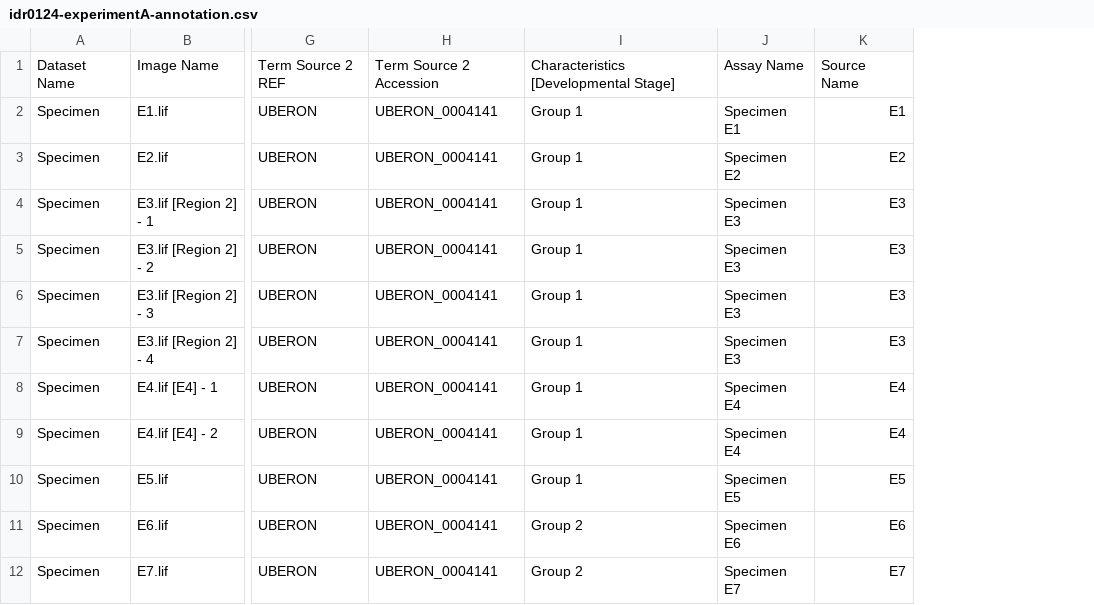
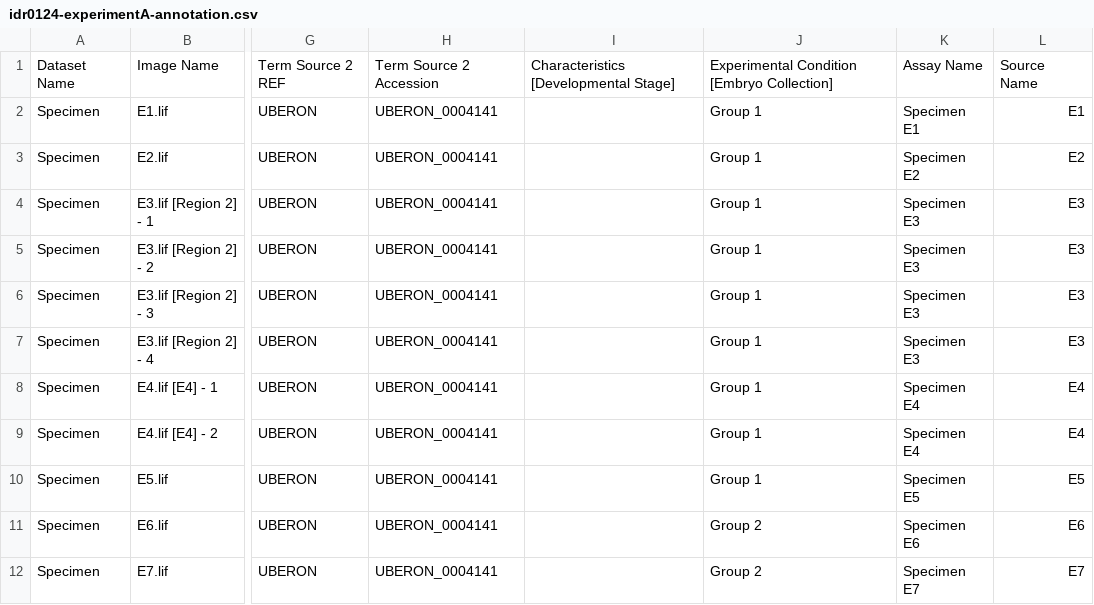
Before and after one commit to IDR/idr0124-esteban-heartmorphogenesis, a CSV file: experimentA/idr0124-experimentA-annotation.csv, drawn as a sheet; only a part is shown, gaps mark what is left out; addresses are those after the commit; the diff names each change by its address in the sheet, - before the commit and + after, or states it on an @@ line.

Commit message:
Fix dev stage and embryo collection columns

```diff
--- a/experimentA/idr0124-experimentA-annotation.csv
+++ b/experimentA/idr0124-experimentA-annotation.csv
+column I, row 1: Characteristics [Developmental Stage]
-J1: Characteristics [Developmental Stage]
+J1: Experimental Condition [Embryo Collection]
```
